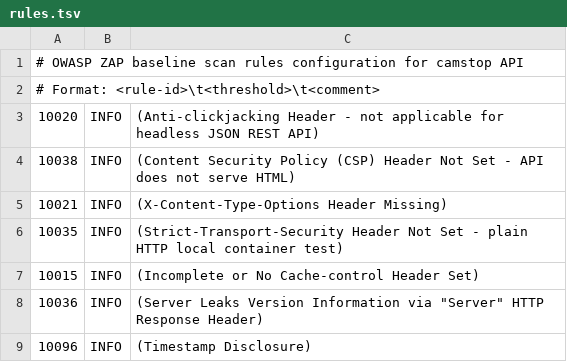
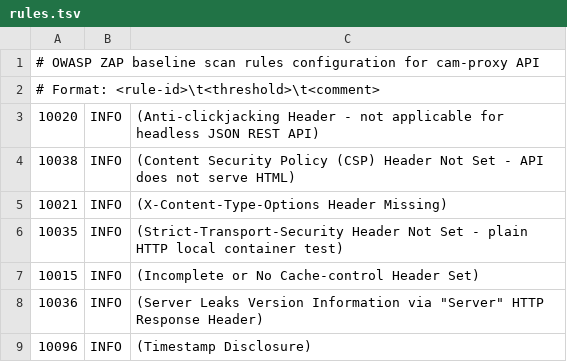
Before and after one commit to smford/cam-proxy, a TSV file: .zap/rules.tsv, drawn as a sheet.

Commit message:
refactor: rename project from camstop to cam-proxy

```diff
--- a/.zap/rules.tsv
+++ b/.zap/rules.tsv
@@ -1,2 +1,2 @@
-# OWASP ZAP baseline scan rules configuration for camstop API
+# OWASP ZAP baseline scan rules configuration for cam-proxy API
 # Format: <rule-id>\t<threshold>\t<comment>
```
Also changed, not shown: 36 other files.
